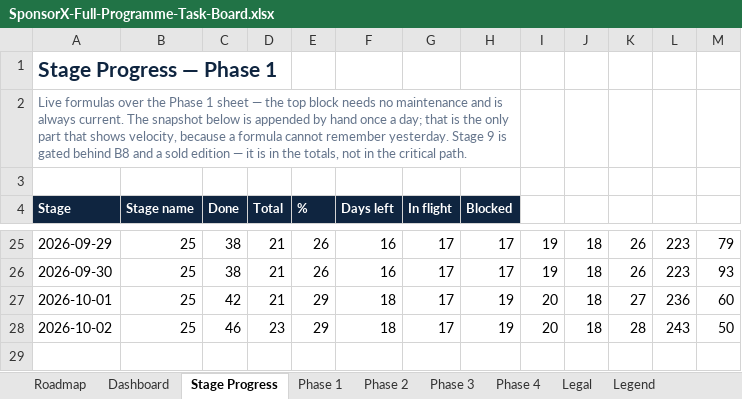
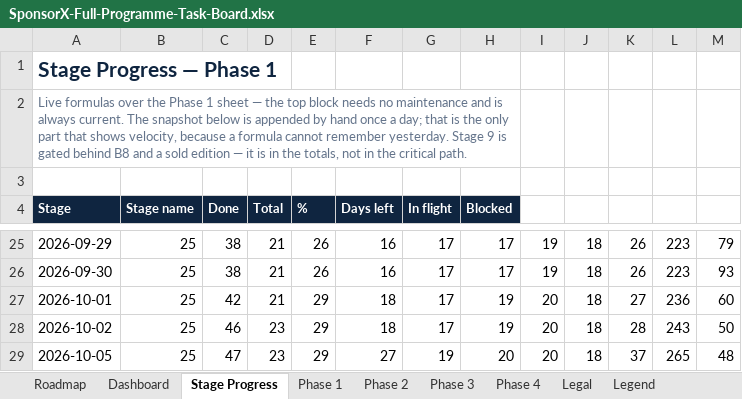
Before and after one commit to BTG-Sports/sponsorX_dev, an Excel workbook: Claude outputs/SponsorX-Full-Programme-Task-Board.xlsx, sheet Stage Progress, drawn as a sheet; only a part is shown, gaps mark what is left out; values as stored, in another font and other column widths than the file's, no borders; conditional formats not drawn; the diff names each change by its address in the sheet, - before the commit and + after, or states it on an @@ line.

```diff
--- a/Claude outputs/SponsorX-Full-Programme-Task-Board.xlsx (sheet Stage Progress)
+++ b/Claude outputs/SponsorX-Full-Programme-Task-Board.xlsx (sheet Stage Progress)
+row 29: 2026-10-05 | 25 | 47 | 23 | 29 | 27 | 19 | 20 | 20 | 18 | 37 | 265 | 48
```
Also changed, not shown: sheet Phase 1, 2 other files.
